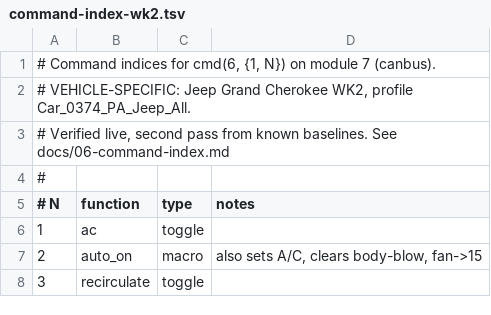
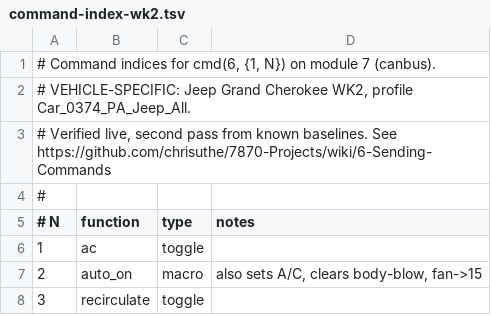
Before and after one commit to chrisuthe/7870-Projects, a TSV file: data/command-index-wk2.tsv, drawn as a sheet; only a part is shown.

Commit message:
Move documentation to the wiki; gate probe receivers on DUMP
The nine documentation pages now live in the project wiki, which is a better
home for prose that gets read rather than diffed, and gives it a sidebar and
proper navigation. docs/ keeps a pointer so the path is not a dead end, and
every link across the repo now resolves to a wiki page. The in-repo copy is
removed rather than mirrored - two copies of 2000 lines would drift.

Also fixes a real defect flagged by review: both broadcast receivers in HU
Probe were registered RECEIVER_EXPORTED with no permission, so any app on the
unit could drive the climate system or spawn overlays through them. They now
require android.permission.DUMP, which the shell uid holds and ordinary apps
do not - verified that 'adb shell am broadcast' still reaches them.

```diff
--- a/data/command-index-wk2.tsv
+++ b/data/command-index-wk2.tsv
@@ -2,3 +2,3 @@
 # VEHICLE-SPECIFIC: Jeep Grand Cherokee WK2, profile Car_0374_PA_Jeep_All.
-# Verified live, second pass from known baselines. See docs/06-command-index.md
+# Verified live, second pass from known baselines. See https://github.com/chrisuthe/7870-Projects/wiki/6-Sending-Commands
 #
```
Also changed, not shown: 15 other files.
